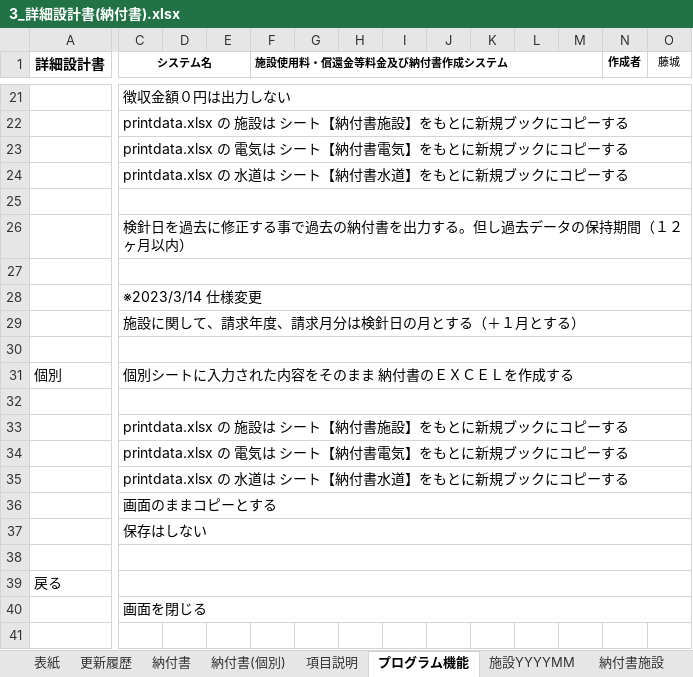
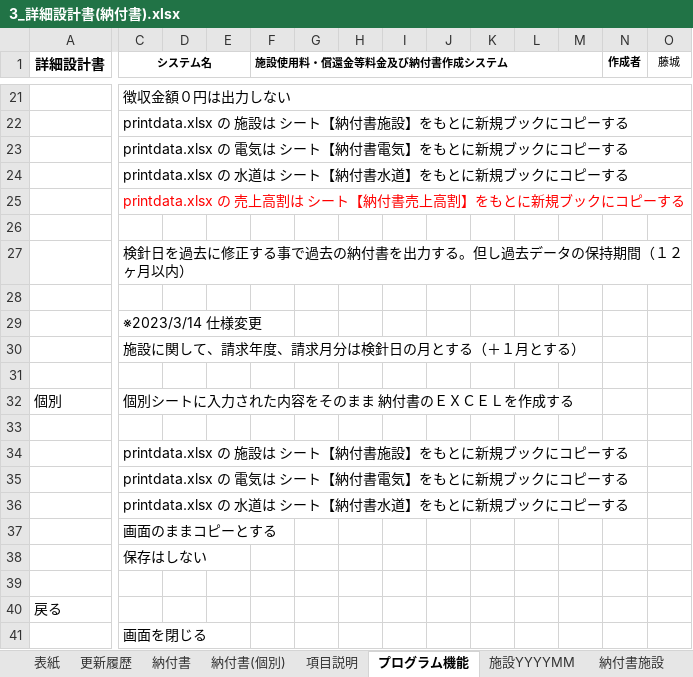
Before and after one commit to SiHimeji/Git001, an Excel workbook: 200_2025改修/詳細設計_2025/3_詳細設計書(納付書).xlsx, sheet プログラム機能, drawn as a sheet; only a part is shown, gaps mark what is left out; values as stored, in another font and other column widths than the file's, no borders; removed rows and columns are numbered as before the commit, all else as after; rows hold the shown columns only; the diff names each change by its address in the sheet, - before the commit and + after, or states it on an @@ line.

```diff
--- a/200_2025改修/詳細設計_2025/3_詳細設計書(納付書).xlsx (sheet プログラム機能)
+++ b/200_2025改修/詳細設計_2025/3_詳細設計書(納付書).xlsx (sheet プログラム機能)
+row 25:  | printdata.xlsx の 売上高割は シート【納付書売上高割】をもとに新規ブックにコピーする
-C25:Q25 merged
-C26:Q26 merged
-C27:Q27 merged
-C28:Q28 merged
-C29:Q29 merged
-C30:Q30 merged
-C31:Q31 merged
-C32:Q32 merged
-C33:Q33 merged
-C34:Q34 merged
-C35:Q35 merged
-C36:Q36 merged
-C37:Q37 merged
-C38:Q38 merged
-C39:Q39 merged
-C40:Q40 merged
```
Also changed, not shown: sheet 納付書, charts or pictures, 200_2025改修/ソース/HimejiIchibaPg_2025改-V106Base.xlsm, 200_2025改修/ソース/master.xlsx, 2 other files.
